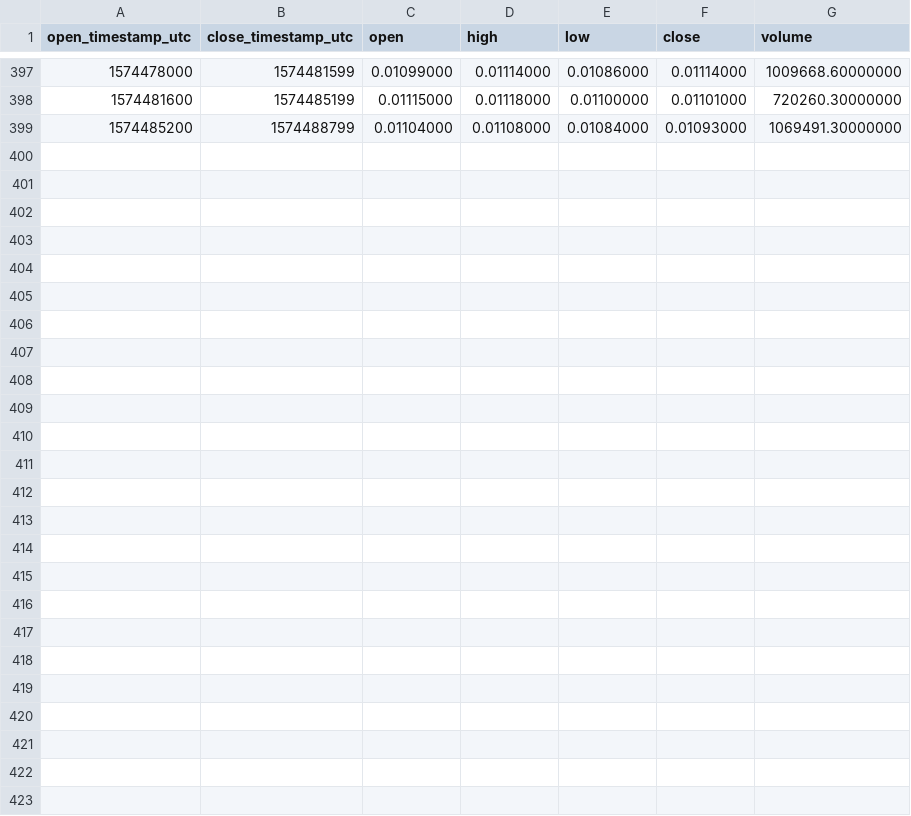
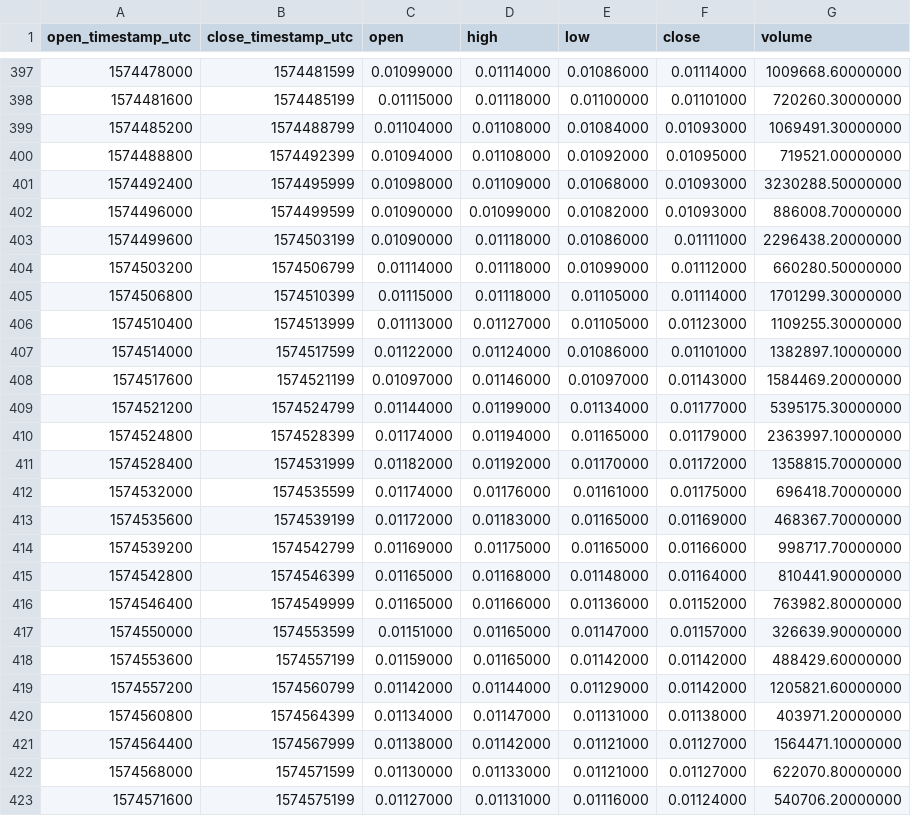
Before and after one commit to cryptobigbro/binance-ARPAUSDT, a CSV file: binance-ARPAUSDT-1h.csv, drawn as a sheet; only a part is shown, gaps mark what is left out.

Commit message:
Update OHLCV data.

```diff
--- a/binance-ARPAUSDT-1h.csv
+++ b/binance-ARPAUSDT-1h.csv
@@ -399 +399,25 @@ open_timestamp_utc,close_timestamp_utc,open,high,low,close,volume
 1574485200,1574488799,0.01104000,0.01108000,0.01084000,0.01093000,1069491.30000000
+1574488800,1574492399,0.01094000,0.01108000,0.01092000,0.01095000,719521.00000000
+1574492400,1574495999,0.01098000,0.01109000,0.01068000,0.01093000,3230288.50000000
+1574496000,1574499599,0.01090000,0.01099000,0.01082000,0.01093000,886008.70000000
+1574499600,1574503199,0.01090000,0.01118000,0.01086000,0.01111000,2296438.20000000
+1574503200,1574506799,0.01114000,0.01118000,0.01099000,0.01112000,660280.50000000
+1574506800,1574510399,0.01115000,0.01118000,0.01105000,0.01114000,1701299.30000000
+1574510400,1574513999,0.01113000,0.01127000,0.01105000,0.01123000,1109255.30000000
+1574514000,1574517599,0.01122000,0.01124000,0.01086000,0.01101000,1382897.10000000
+1574517600,1574521199,0.01097000,0.01146000,0.01097000,0.01143000,1584469.20000000
+1574521200,1574524799,0.01144000,0.01199000,0.01134000,0.01177000,5395175.30000000
+1574524800,1574528399,0.01174000,0.01194000,0.01165000,0.01179000,2363997.10000000
+1574528400,1574531999,0.01182000,0.01192000,0.01170000,0.01172000,1358815.70000000
+1574532000,1574535599,0.01174000,0.01176000,0.01161000,0.01175000,696418.70000000
+1574535600,1574539199,0.01172000,0.01183000,0.01165000,0.01169000,468367.70000000
+1574539200,1574542799,0.01169000,0.01175000,0.01165000,0.01166000,998717.70000000
+1574542800,1574546399,0.01165000,0.01168000,0.01148000,0.01164000,810441.90000000
+1574546400,1574549999,0.01165000,0.01166000,0.01136000,0.01152000,763982.80000000
+1574550000,1574553599,0.01151000,0.01165000,0.01147000,0.01157000,326639.90000000
+1574553600,1574557199,0.01159000,0.01165000,0.01142000,0.01142000,488429.60000000
+1574557200,1574560799,0.01142000,0.01144000,0.01129000,0.01142000,1205821.60000000
+1574560800,1574564399,0.01134000,0.01147000,0.01131000,0.01138000,403971.20000000
+1574564400,1574567999,0.01138000,0.01142000,0.01121000,0.01127000,1564471.10000000
+1574568000,1574571599,0.01130000,0.01133000,0.01121000,0.01127000,622070.80000000
+1574571600,1574575199,0.01127000,0.01131000,0.01116000,0.01124000,540706.20000000
```
Also changed, not shown: binance-ARPAUSDT-1d.csv, 1 other file.
